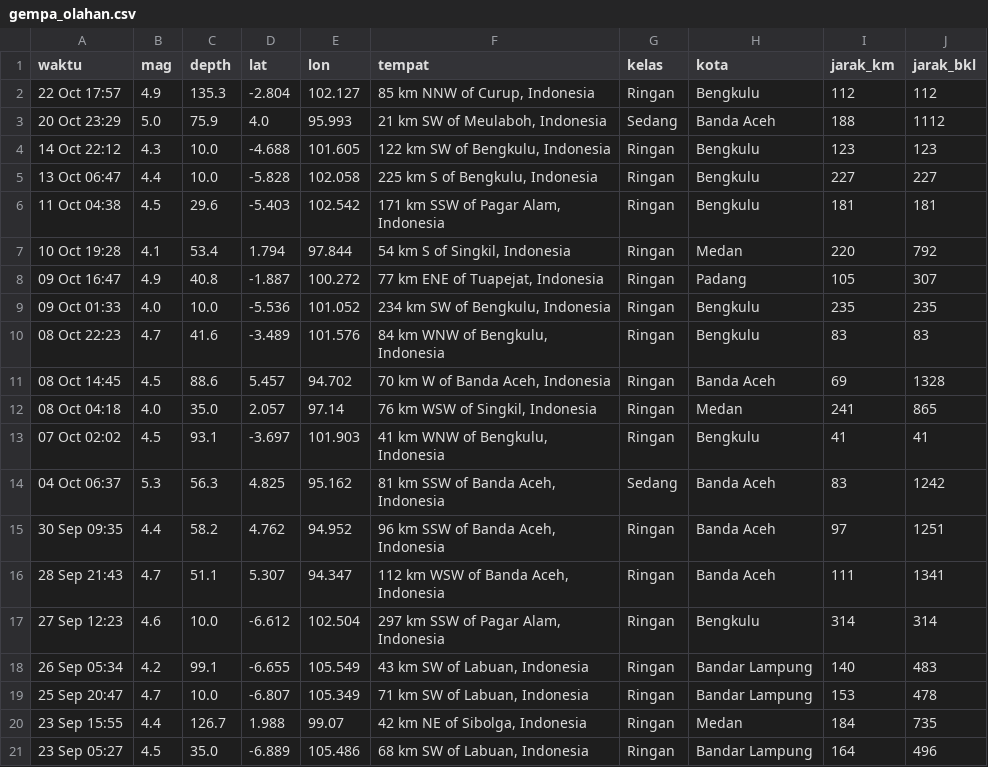
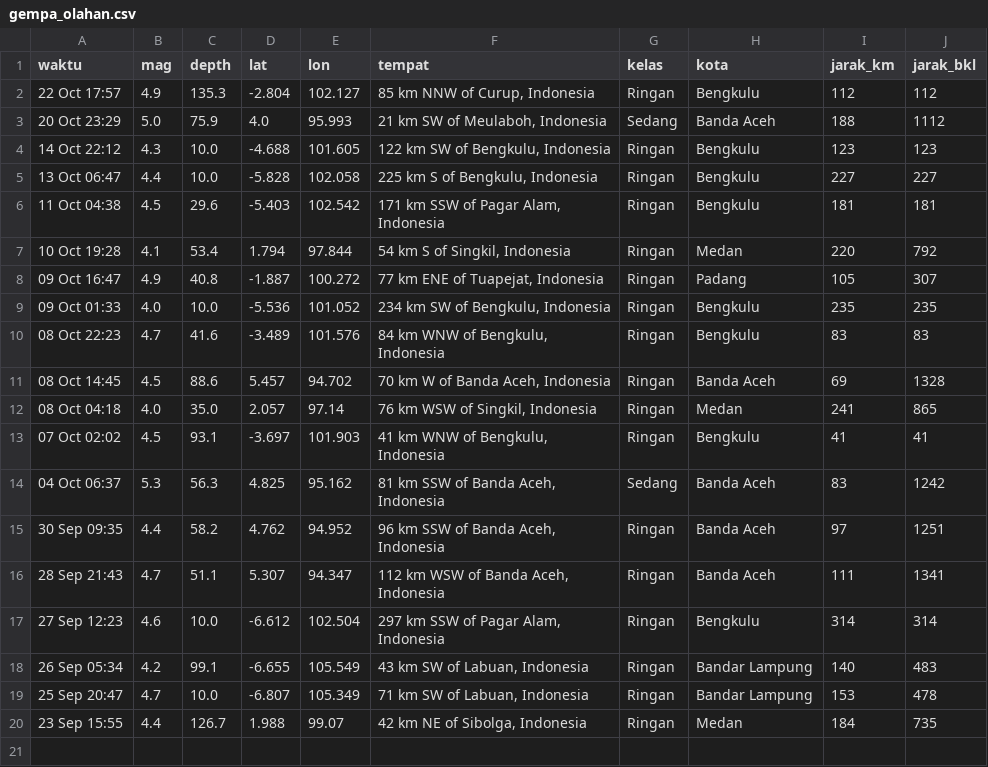
Before and after one commit to krbara/studi-kasus-gis-gempa, a CSV file: docs/gempa_olahan.csv, drawn as a sheet; the diff names each change by its address in the sheet, - before the commit and + after, or states it on an @@ line.

```diff
--- a/docs/gempa_olahan.csv
+++ b/docs/gempa_olahan.csv
-row 21: 23 Sep 05:27 | 4.5 | 35.0 | -6.889 | 105.486 | 68 km SW of Labuan, Indonesia | Ringan | Bandar Lampung | 164 | 496
```
Also changed, not shown: 1 other file.
